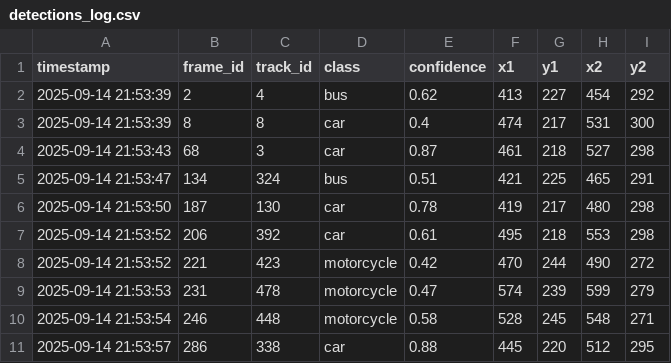
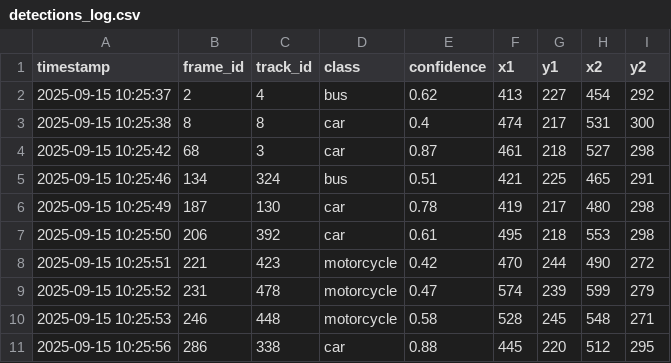
Before and after one commit to Vishal-Singh-1/TrafficEye, a CSV file: data/detections_log.csv, drawn as a sheet.

```diff
--- a/data/detections_log.csv
+++ b/data/detections_log.csv
@@ -1,11 +1,11 @@
 timestamp,frame_id,track_id,class,confidence,x1,y1,x2,y2
-2025-09-14 21:53:39,2,4,bus,0.62,413,227,454,292
-2025-09-14 21:53:39,8,8,car,0.4,474,217,531,300
-2025-09-14 21:53:43,68,3,car,0.87,461,218,527,298
-2025-09-14 21:53:47,134,324,bus,0.51,421,225,465,291
-2025-09-14 21:53:50,187,130,car,0.78,419,217,480,298
-2025-09-14 21:53:52,206,392,car,0.61,495,218,553,298
-2025-09-14 21:53:52,221,423,motorcycle,0.42,470,244,490,272
-2025-09-14 21:53:53,231,478,motorcycle,0.47,574,239,599,279
-2025-09-14 21:53:54,246,448,motorcycle,0.58,528,245,548,271
-2025-09-14 21:53:57,286,338,car,0.88,445,220,512,295
+2025-09-15 10:25:37,2,4,bus,0.62,413,227,454,292
+2025-09-15 10:25:38,8,8,car,0.4,474,217,531,300
+2025-09-15 10:25:42,68,3,car,0.87,461,218,527,298
+2025-09-15 10:25:46,134,324,bus,0.51,421,225,465,291
+2025-09-15 10:25:49,187,130,car,0.78,419,217,480,298
+2025-09-15 10:25:50,206,392,car,0.61,495,218,553,298
+2025-09-15 10:25:51,221,423,motorcycle,0.42,470,244,490,272
+2025-09-15 10:25:52,231,478,motorcycle,0.47,574,239,599,279
+2025-09-15 10:25:53,246,448,motorcycle,0.58,528,245,548,271
+2025-09-15 10:25:56,286,338,car,0.88,445,220,512,295
```
Also changed, not shown: 2 other files.
